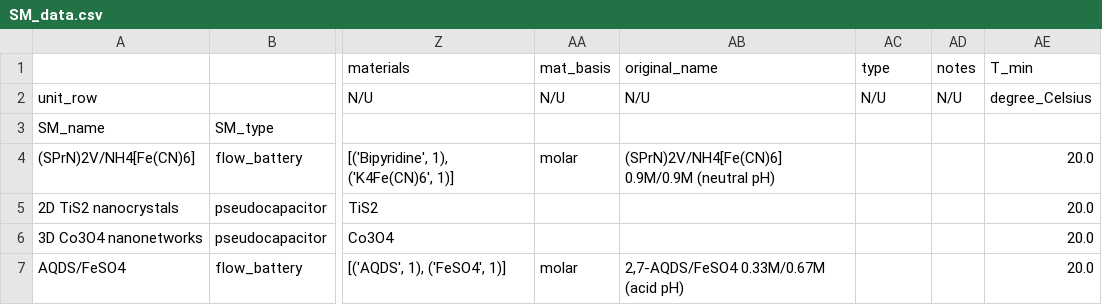
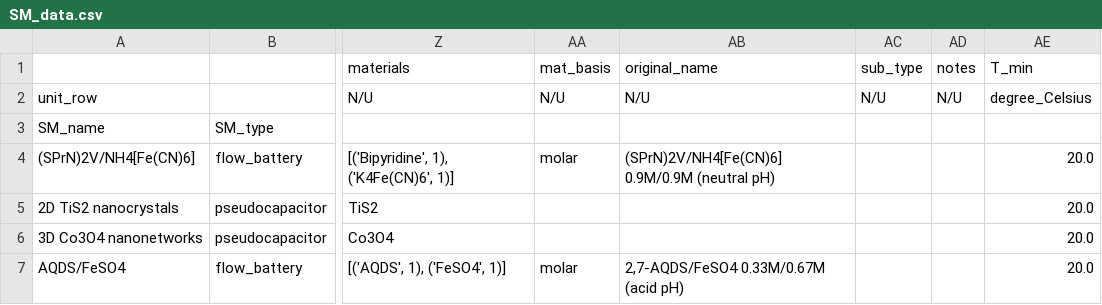
Before and after one commit to energy-storage-analysis/LDES-Survey, a CSV file: cap_cost/data_consolidated/SM_data.csv, drawn as a sheet; only a part is shown, gaps mark what is left out; the diff names each change by its address in the sheet, - before the commit and + after, or states it on an @@ line.

Commit message:
change 'type' to 'sub_type' in existing data
with that designation

```diff
--- a/cap_cost/data_consolidated/SM_data.csv
+++ b/cap_cost/data_consolidated/SM_data.csv
-AC1: type
+AC1: sub_type
```
Also changed, not shown: cap_cost/data_consolidated/mat_data.csv, 6 other files.
